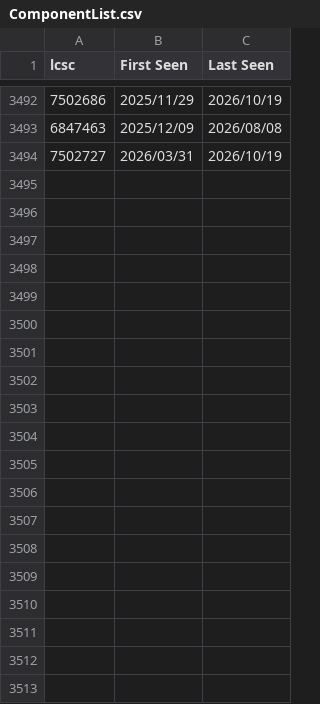
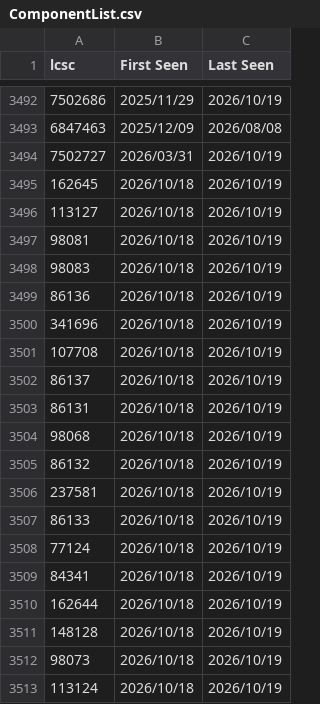
Before and after one commit to SimonAnnetts/jlcpcb-parts-database, a CSV file: scraped/ComponentList.csv, drawn as a sheet; only a part is shown, gaps mark what is left out; the diff covers the shown part only.

```diff
--- a/scraped/ComponentList.csv
+++ b/scraped/ComponentList.csv
@@ -3494 +3494,20 @@ lcsc,First Seen,Last Seen
 7502727,2026/03/31,2026/10/19
+162645,2026/10/18,2026/10/19
+113127,2026/10/18,2026/10/19
+98081,2026/10/18,2026/10/19
+98083,2026/10/18,2026/10/19
+86136,2026/10/18,2026/10/19
+341696,2026/10/18,2026/10/19
+107708,2026/10/18,2026/10/19
+86137,2026/10/18,2026/10/19
+86131,2026/10/18,2026/10/19
+98068,2026/10/18,2026/10/19
+86132,2026/10/18,2026/10/19
+237581,2026/10/18,2026/10/19
+86133,2026/10/18,2026/10/19
+77124,2026/10/18,2026/10/19
+84341,2026/10/18,2026/10/19
+162644,2026/10/18,2026/10/19
+148128,2026/10/18,2026/10/19
+98073,2026/10/18,2026/10/19
+113124,2026/10/18,2026/10/19
```
Also changed, not shown: 14 added rows elsewhere in this file, scraped/assembly-details.csv.
